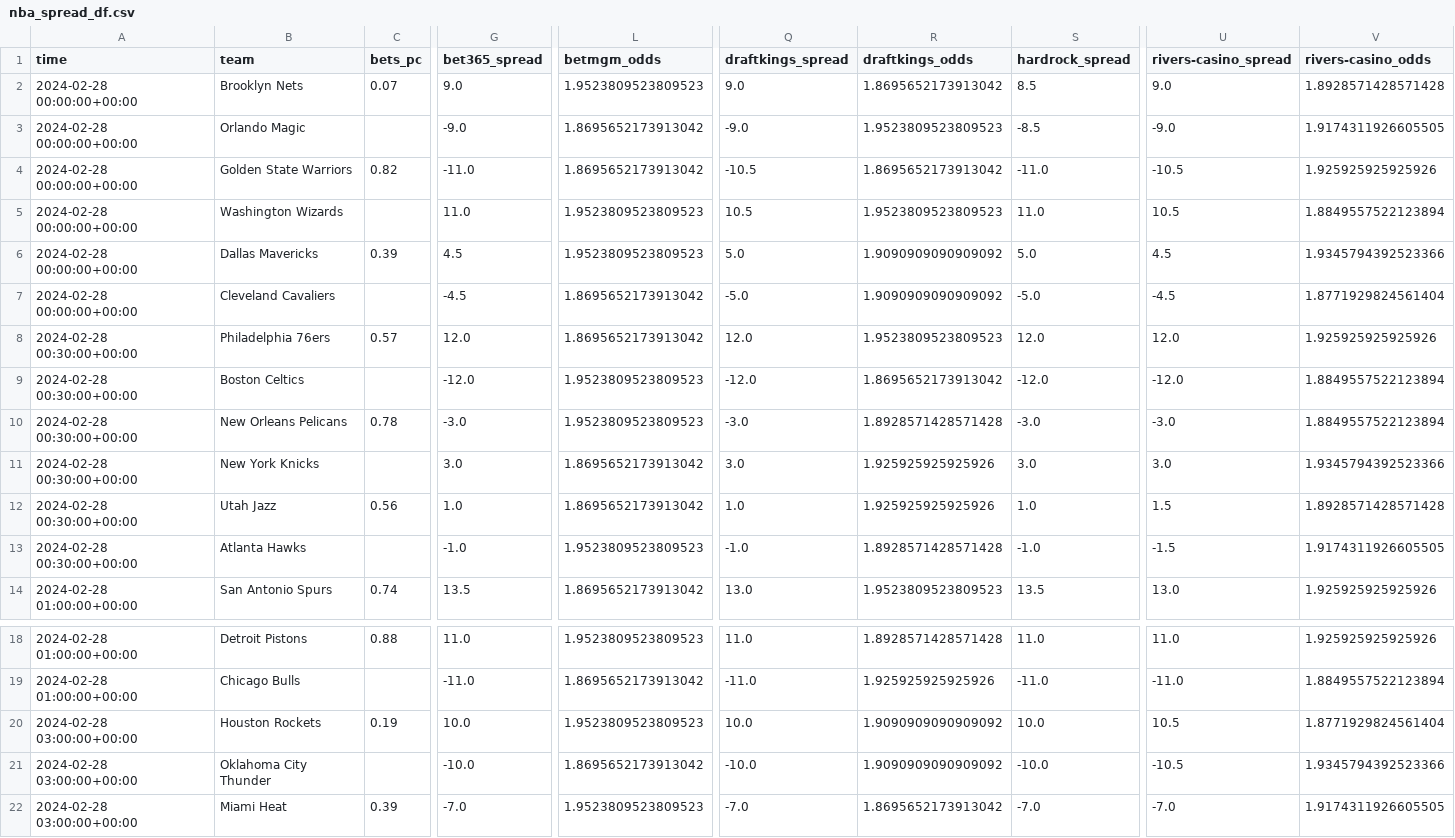
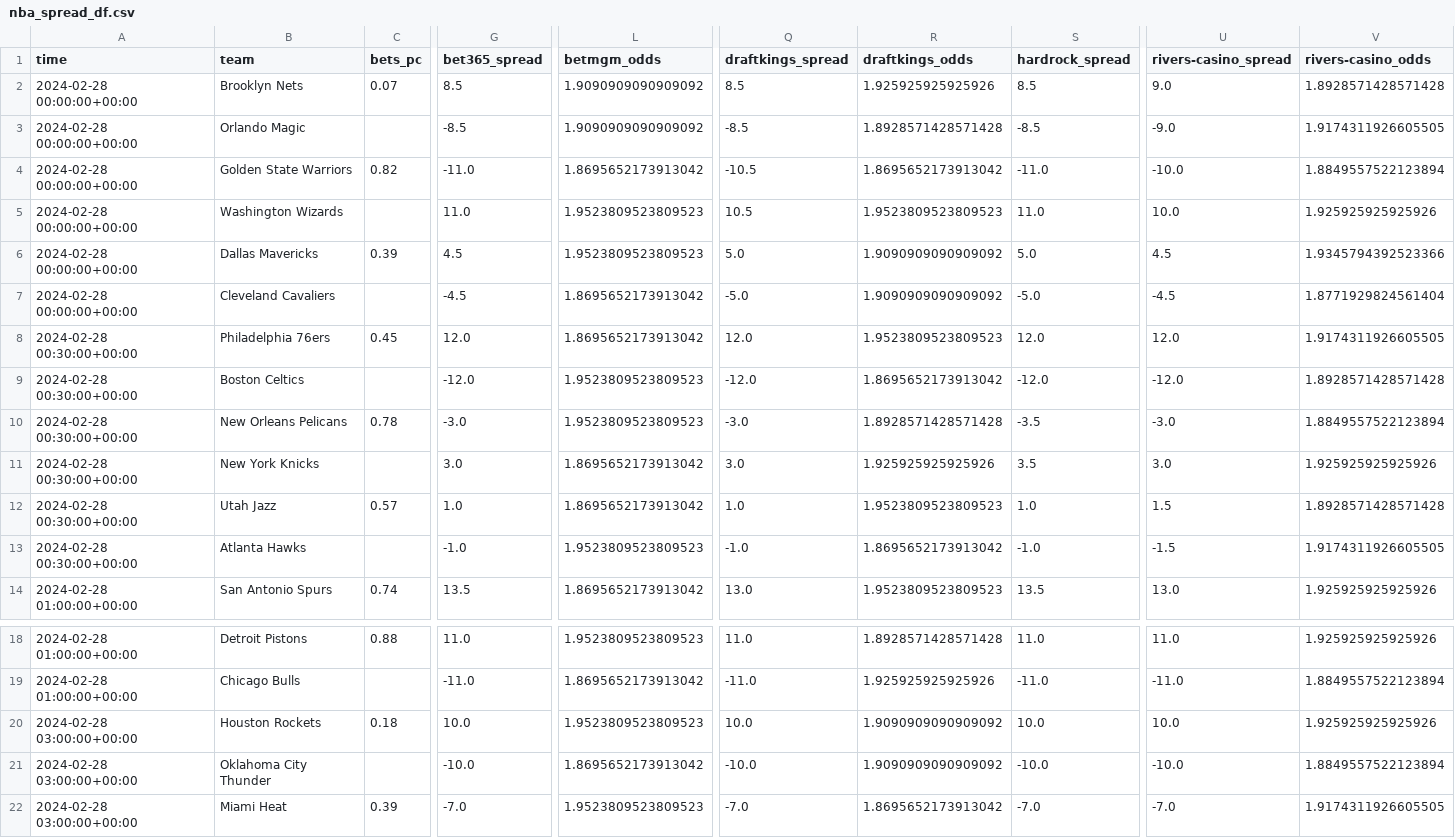
Before and after one commit to Donalcon/reverse_line_movement, a CSV file: nba_spread_df.csv, drawn as a sheet; only a part is shown, gaps mark what is left out; the diff covers the shown part only; the diff names each change by its address in the sheet, - before the commit and + after, or states it on an @@ line.

```diff
--- a/nba_spread_df.csv
+++ b/nba_spread_df.csv
-G2 (bet365_spread): 9.0
+G2 (bet365_spread): 8.5
-L2 (betmgm_odds): 1.9523809523809523
+L2 (betmgm_odds): 1.9090909090909092
-Q2 (draftkings_spread): 9.0
+Q2 (draftkings_spread): 8.5
-R2 (draftkings_odds): 1.8695652173913042
+R2 (draftkings_odds): 1.925925925925926
-G3 (bet365_spread): -9.0
+G3 (bet365_spread): -8.5
-L3 (betmgm_odds): 1.8695652173913042
+L3 (betmgm_odds): 1.9090909090909092
-Q3 (draftkings_spread): -9.0
+Q3 (draftkings_spread): -8.5
-R3 (draftkings_odds): 1.9523809523809523
+R3 (draftkings_odds): 1.8928571428571428
-U4 (rivers-casino_spread): -10.5
+U4 (rivers-casino_spread): -10.0
-V4 (rivers-casino_odds): 1.925925925925926
+V4 (rivers-casino_odds): 1.8849557522123894
-U5 (rivers-casino_spread): 10.5
+U5 (rivers-casino_spread): 10.0
-V5 (rivers-casino_odds): 1.8849557522123894
+V5 (rivers-casino_odds): 1.925925925925926
-C8 (bets_pc): 0.57
+C8 (bets_pc): 0.45
-V8 (rivers-casino_odds): 1.925925925925926
+V8 (rivers-casino_odds): 1.9174311926605505
-V9 (rivers-casino_odds): 1.8849557522123894
+V9 (rivers-casino_odds): 1.8928571428571428
-S10 (hardrock_spread): -3.0
+S10 (hardrock_spread): -3.5
-S11 (hardrock_spread): 3.0
+S11 (hardrock_spread): 3.5
-V11 (rivers-casino_odds): 1.9345794392523366
+V11 (rivers-casino_odds): 1.925925925925926
-C12 (bets_pc): 0.56
+C12 (bets_pc): 0.57
-R12 (draftkings_odds): 1.925925925925926
+R12 (draftkings_odds): 1.9523809523809523
-R13 (draftkings_odds): 1.8928571428571428
+R13 (draftkings_odds): 1.8695652173913042
-C20 (bets_pc): 0.19
+C20 (bets_pc): 0.18
-U20 (rivers-casino_spread): 10.5
+U20 (rivers-casino_spread): 10.0
-V20 (rivers-casino_odds): 1.8771929824561404
+V20 (rivers-casino_odds): 1.925925925925926
-U21 (rivers-casino_spread): -10.5
+U21 (rivers-casino_spread): -10.0
-V21 (rivers-casino_odds): 1.9345794392523366
+V21 (rivers-casino_odds): 1.8849557522123894
```
Also changed, not shown: 2 edited cells elsewhere in this file, nba_total_df.csv, 1 other file.
